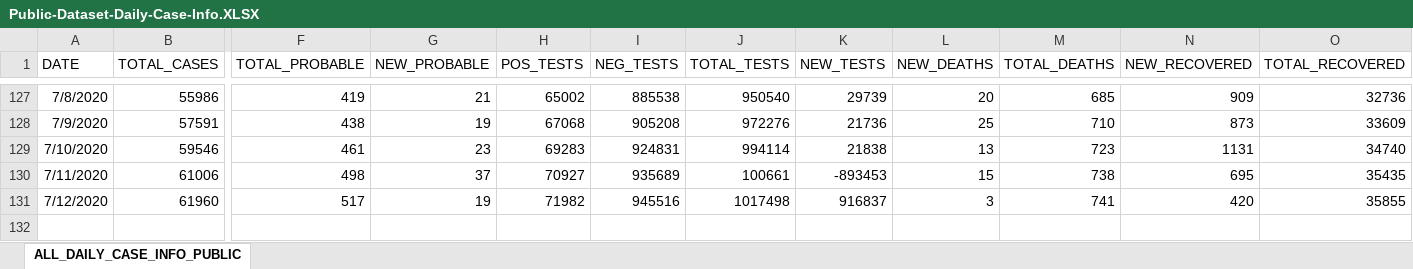
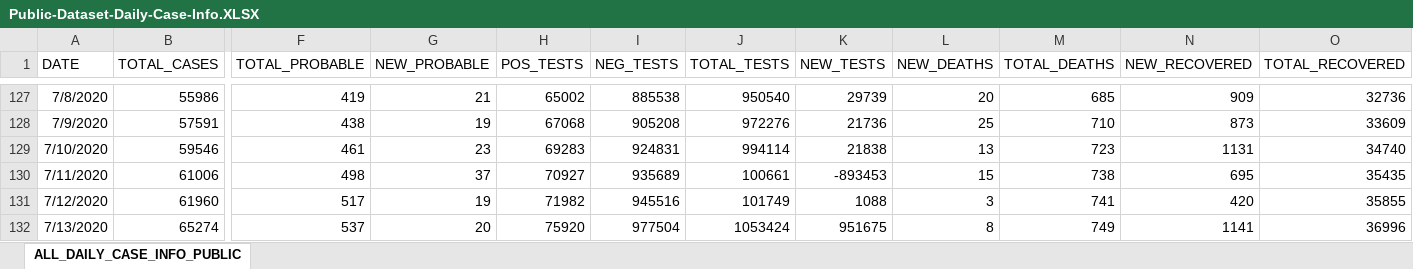
Before and after one commit to josephtaylor/tennessee-covid-19, an Excel workbook: src/assets/Public-Dataset-Daily-Case-Info.XLSX, sheet ALL_DAILY_CASE_INFO_PUBLIC, drawn as a sheet; only a part is shown, gaps mark what is left out; values as stored, in another font and other column widths than the file's, no borders; rows hold the shown columns only; the diff names each change by its address in the sheet, - before the commit and + after, or states it on an @@ line.

Commit message:
update datasets

```diff
--- a/src/assets/Public-Dataset-Daily-Case-Info.XLSX (sheet ALL_DAILY_CASE_INFO_PUBLIC)
+++ b/src/assets/Public-Dataset-Daily-Case-Info.XLSX (sheet ALL_DAILY_CASE_INFO_PUBLIC)
-J131 (TOTAL_TESTS): 1017498
+J131 (TOTAL_TESTS): 101749
-K131 (NEW_TESTS): 916837
+K131 (NEW_TESTS): 1088
+row 132: 7/13/2020 | 65274 | 537 | 20 | 75920 | 977504 | 1053424 | 951675 | 8 | 749 | 1141 | 36996
```
Also changed, not shown: 1 other file.
